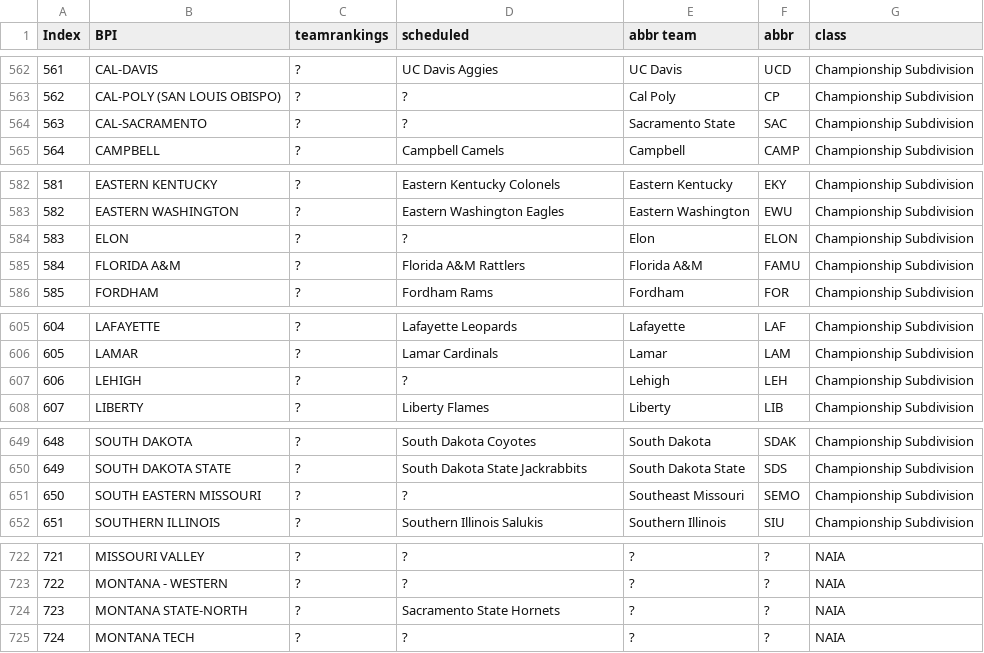
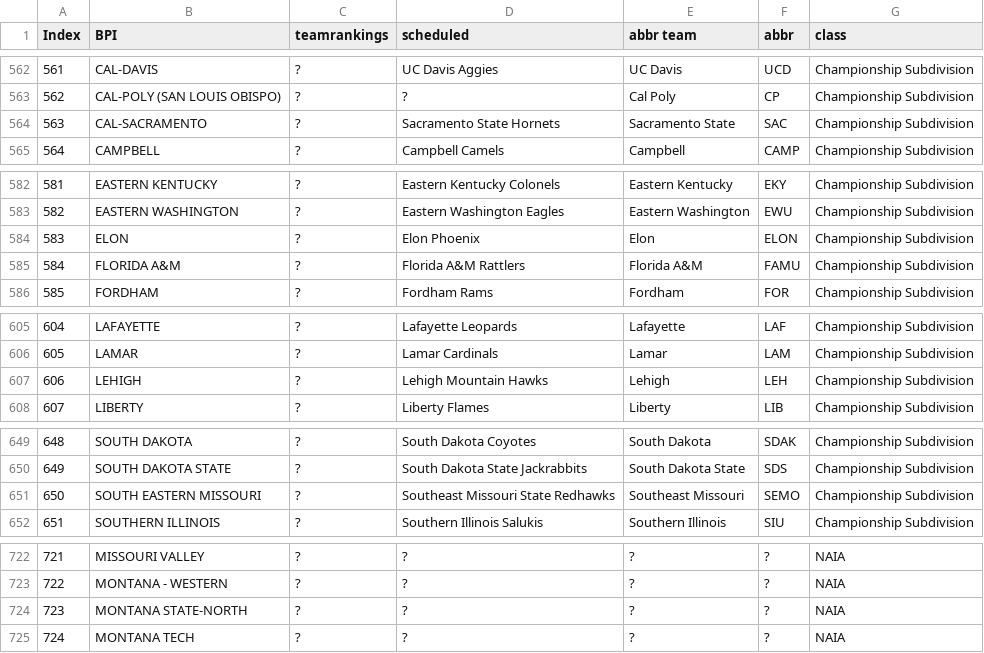
Before and after one commit to meprogrammerguy/pyBlitz, a CSV file: data/merge.csv, drawn as a sheet; only a part is shown, gaps mark what is left out; the diff covers the shown part only.

```diff
--- a/data/merge.csv
+++ b/data/merge.csv
@@ -563,3 +563,3 @@ Index,BPI,teamrankings,scheduled,abbr team,abbr,class
 562,CAL-POLY (SAN LOUIS OBISPO),?,?,Cal Poly,CP,Championship Subdivision
-563,CAL-SACRAMENTO,?,?,Sacramento State,SAC,Championship Subdivision
+563,CAL-SACRAMENTO,?,Sacramento State Hornets,Sacramento State,SAC,Championship Subdivision
 564,CAMPBELL,?,Campbell Camels,Campbell,CAMP,Championship Subdivision
@@ -583,3 +583,3 @@ Index,BPI,teamrankings,scheduled,abbr team,abbr,class
 582,EASTERN WASHINGTON,?,Eastern Washington Eagles,Eastern Washington,EWU,Championship Subdivision
-583,ELON,?,?,Elon,ELON,Championship Subdivision
+583,ELON,?,Elon Phoenix,Elon,ELON,Championship Subdivision
 584,FLORIDA A&M,?,Florida A&M Rattlers,Florida A&M,FAMU,Championship Subdivision
@@ -606,3 +606,3 @@ Index,BPI,teamrankings,scheduled,abbr team,abbr,class
 605,LAMAR,?,Lamar Cardinals,Lamar,LAM,Championship Subdivision
-606,LEHIGH,?,?,Lehigh,LEH,Championship Subdivision
+606,LEHIGH,?,Lehigh Mountain Hawks,Lehigh,LEH,Championship Subdivision
 607,LIBERTY,?,Liberty Flames,Liberty,LIB,Championship Subdivision
@@ -650,3 +650,3 @@ Index,BPI,teamrankings,scheduled,abbr team,abbr,class
 649,SOUTH DAKOTA STATE,?,South Dakota State Jackrabbits,South Dakota State,SDS,Championship Subdivision
-650,SOUTH EASTERN MISSOURI,?,?,Southeast Missouri,SEMO,Championship Subdivision
+650,SOUTH EASTERN MISSOURI,?,Southeast Missouri State Redhawks,Southeast Missouri,SEMO,Championship Subdivision
 651,SOUTHERN ILLINOIS,?,Southern Illinois Salukis,Southern Illinois,SIU,Championship Subdivision
@@ -723,3 +723,3 @@ Index,BPI,teamrankings,scheduled,abbr team,abbr,class
 722,MONTANA - WESTERN,?,?,?,?,NAIA
-723,MONTANA STATE-NORTH,?,Sacramento State Hornets,?,?,NAIA
+723,MONTANA STATE-NORTH,?,?,?,?,NAIA
 724,MONTANA TECH,?,?,?,?,NAIA
```
Also changed, not shown: 5 edited cells elsewhere in this file, defaults/merge_abbreviation.csv, 3 other files.
